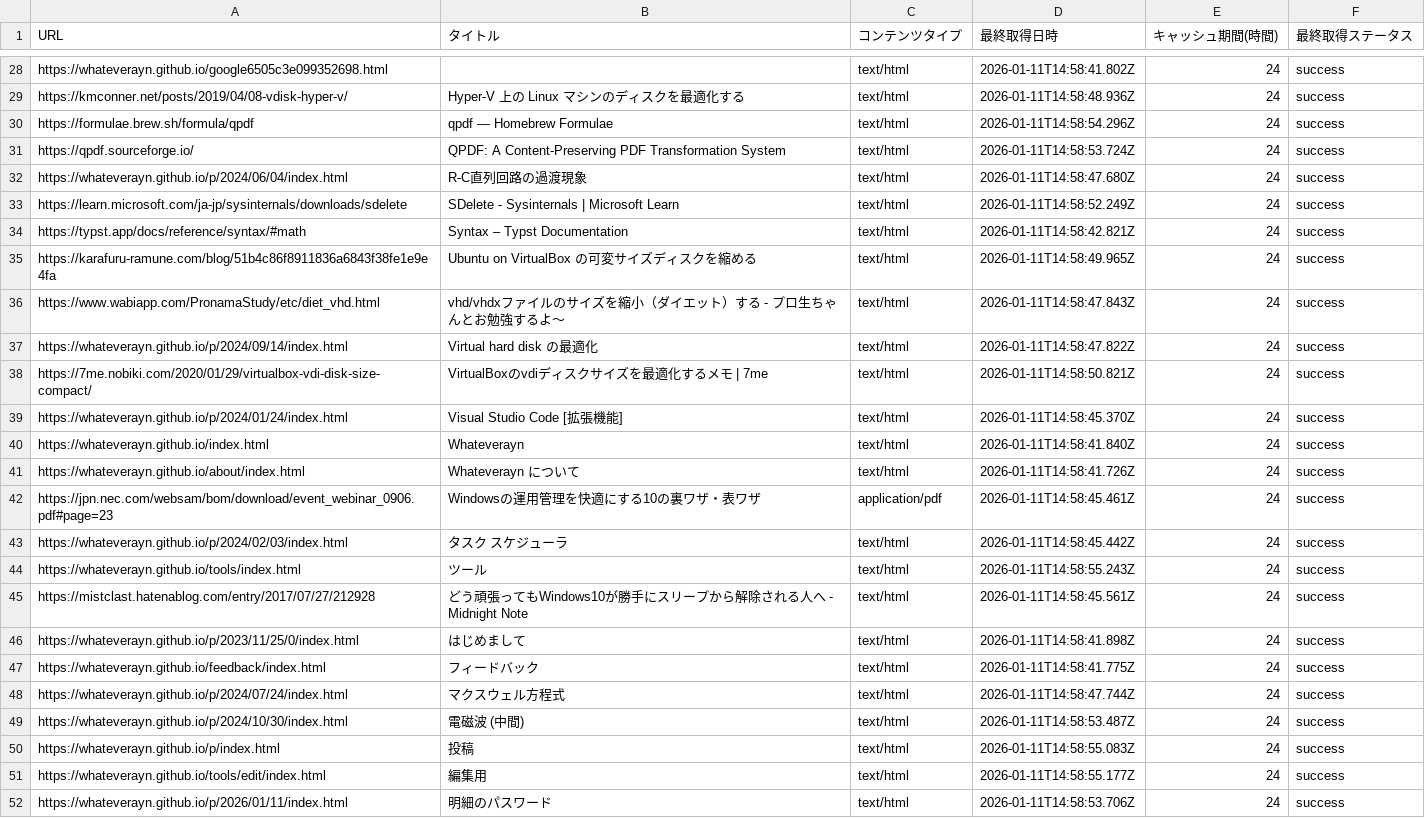
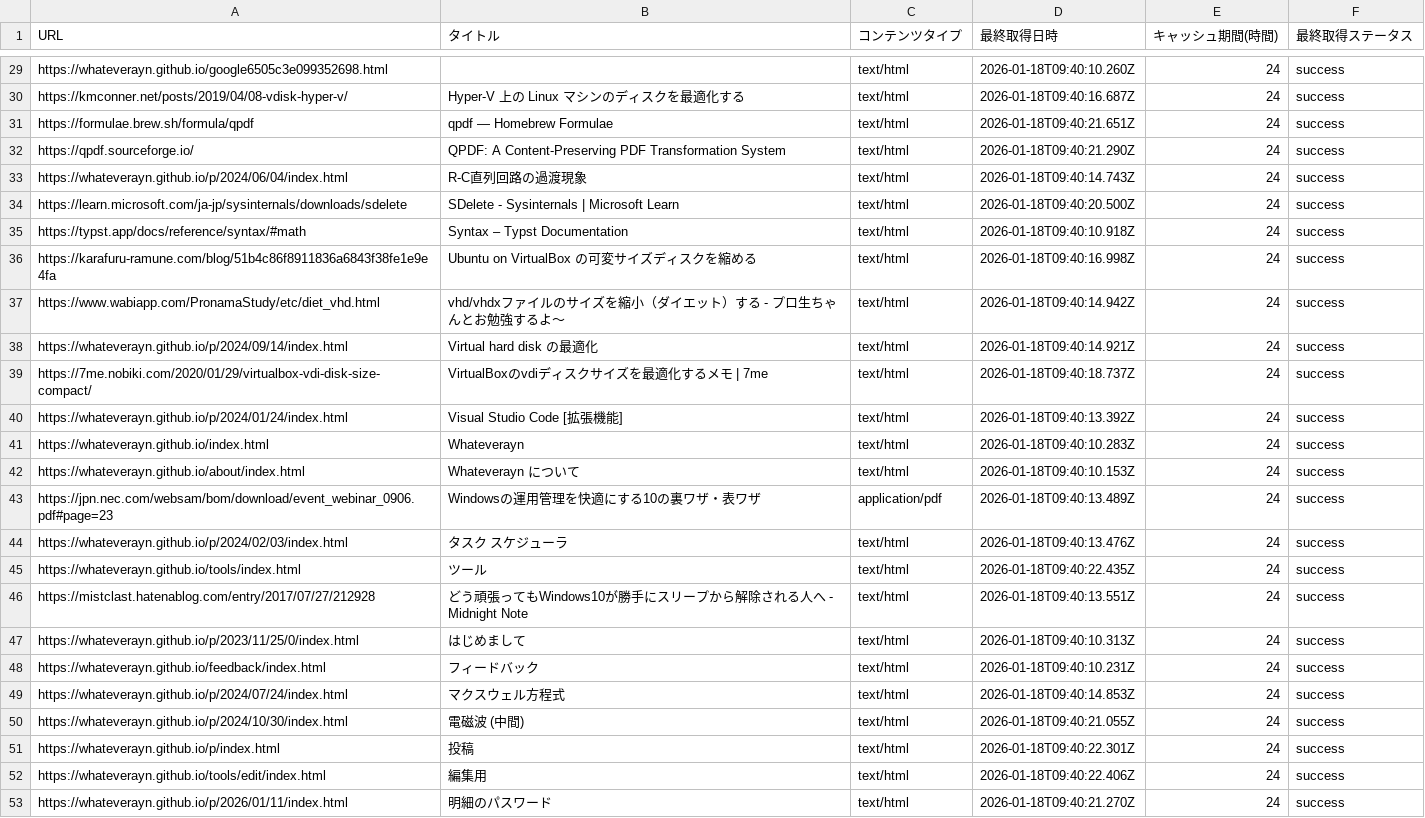
Before and after one commit to Whateverayn/whateverayn.github.io, a CSV file: cache.csv, drawn as a sheet; only a part is shown, gaps mark what is left out; addresses are those after the commit; the diff covers the shown part only; the diff names each change by its address in the sheet, - before the commit and + after, or states it on an @@ line.

```diff
--- a/cache.csv
+++ b/cache.csv
-D29 (最終取得日時): 2026-01-11T14:58:41.802Z
+D29 (最終取得日時): 2026-01-18T09:40:10.260Z
-D30 (最終取得日時): 2026-01-11T14:58:48.936Z
+D30 (最終取得日時): 2026-01-18T09:40:16.687Z
-D31 (最終取得日時): 2026-01-11T14:58:54.296Z
+D31 (最終取得日時): 2026-01-18T09:40:21.651Z
-D32 (最終取得日時): 2026-01-11T14:58:53.724Z
+D32 (最終取得日時): 2026-01-18T09:40:21.290Z
-D33 (最終取得日時): 2026-01-11T14:58:47.680Z
+D33 (最終取得日時): 2026-01-18T09:40:14.743Z
-D34 (最終取得日時): 2026-01-11T14:58:52.249Z
+D34 (最終取得日時): 2026-01-18T09:40:20.500Z
-D35 (最終取得日時): 2026-01-11T14:58:42.821Z
+D35 (最終取得日時): 2026-01-18T09:40:10.918Z
-D36 (最終取得日時): 2026-01-11T14:58:49.965Z
+D36 (最終取得日時): 2026-01-18T09:40:16.998Z
-D37 (最終取得日時): 2026-01-11T14:58:47.843Z
+D37 (最終取得日時): 2026-01-18T09:40:14.942Z
-D38 (最終取得日時): 2026-01-11T14:58:47.822Z
+D38 (最終取得日時): 2026-01-18T09:40:14.921Z
-D39 (最終取得日時): 2026-01-11T14:58:50.821Z
+D39 (最終取得日時): 2026-01-18T09:40:18.737Z
-D40 (最終取得日時): 2026-01-11T14:58:45.370Z
+D40 (最終取得日時): 2026-01-18T09:40:13.392Z
-D41 (最終取得日時): 2026-01-11T14:58:41.840Z
+D41 (最終取得日時): 2026-01-18T09:40:10.283Z
-D42 (最終取得日時): 2026-01-11T14:58:41.726Z
+D42 (最終取得日時): 2026-01-18T09:40:10.153Z
-D43 (最終取得日時): 2026-01-11T14:58:45.461Z
+D43 (最終取得日時): 2026-01-18T09:40:13.489Z
-D44 (最終取得日時): 2026-01-11T14:58:45.442Z
+D44 (最終取得日時): 2026-01-18T09:40:13.476Z
-D45 (最終取得日時): 2026-01-11T14:58:55.243Z
+D45 (最終取得日時): 2026-01-18T09:40:22.435Z
-D46 (最終取得日時): 2026-01-11T14:58:45.561Z
+D46 (最終取得日時): 2026-01-18T09:40:13.551Z
-D47 (最終取得日時): 2026-01-11T14:58:41.898Z
+D47 (最終取得日時): 2026-01-18T09:40:10.313Z
-D48 (最終取得日時): 2026-01-11T14:58:41.775Z
+D48 (最終取得日時): 2026-01-18T09:40:10.231Z
-D49 (最終取得日時): 2026-01-11T14:58:47.744Z
+D49 (最終取得日時): 2026-01-18T09:40:14.853Z
-D50 (最終取得日時): 2026-01-11T14:58:53.487Z
+D50 (最終取得日時): 2026-01-18T09:40:21.055Z
-D51 (最終取得日時): 2026-01-11T14:58:55.083Z
+D51 (最終取得日時): 2026-01-18T09:40:22.301Z
-D52 (最終取得日時): 2026-01-11T14:58:55.177Z
+D52 (最終取得日時): 2026-01-18T09:40:22.406Z
-D53 (最終取得日時): 2026-01-11T14:58:53.706Z
+D53 (最終取得日時): 2026-01-18T09:40:21.270Z
```
Also changed, not shown: 1 added row and 26 edited cells elsewhere in this file, docs/output.csv, 3 other files.
